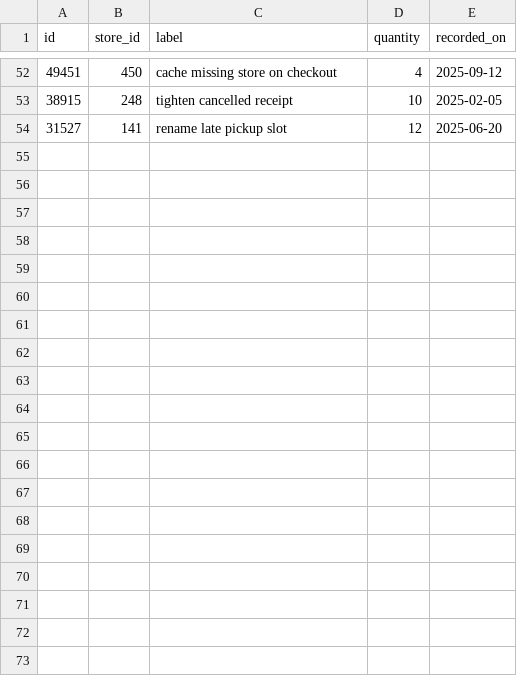
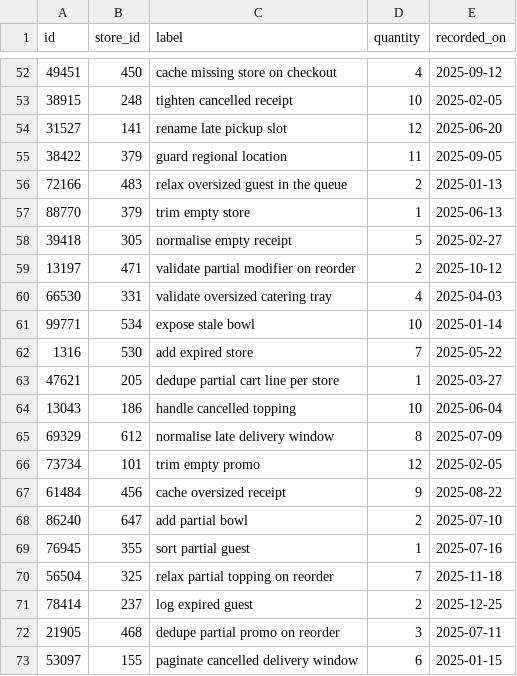
Before and after one commit to wwtdigital/copperpot-pricing-pipeline, a CSV file: seeds/generated/macros_rows.csv, drawn as a sheet; only a part is shown, gaps mark what is left out; the diff covers the shown part only.

```diff
--- a/seeds/generated/macros_rows.csv
+++ b/seeds/generated/macros_rows.csv
@@ -54 +54,20 @@ id,store_id,label,quantity,recorded_on
 31527,141,rename late pickup slot,12,2025-06-20
+38422,379,guard regional location,11,2025-09-05
+72166,483,relax oversized guest in the queue,2,2025-01-13
+88770,379,trim empty store,1,2025-06-13
+39418,305,normalise empty receipt,5,2025-02-27
+13197,471,validate partial modifier on reorder,2,2025-10-12
+66530,331,validate oversized catering tray,4,2025-04-03
+99771,534,expose stale bowl,10,2025-01-14
+1316,530,add expired store,7,2025-05-22
+47621,205,dedupe partial cart line per store,1,2025-03-27
+13043,186,handle cancelled topping,10,2025-06-04
+69329,612,normalise late delivery window,8,2025-07-09
+73734,101,trim empty promo,12,2025-02-05
+61484,456,cache oversized receipt,9,2025-08-22
+86240,647,add partial bowl,2,2025-07-10
+76945,355,sort partial guest,1,2025-07-16
+56504,325,relax partial topping on reorder,7,2025-11-18
+78414,237,log expired guest,2,2025-12-25
+21905,468,dedupe partial promo on reorder,3,2025-07-11
+53097,155,paginate cancelled delivery window,6,2025-01-15
```
Also changed, not shown: 14 added rows elsewhere in this file.
